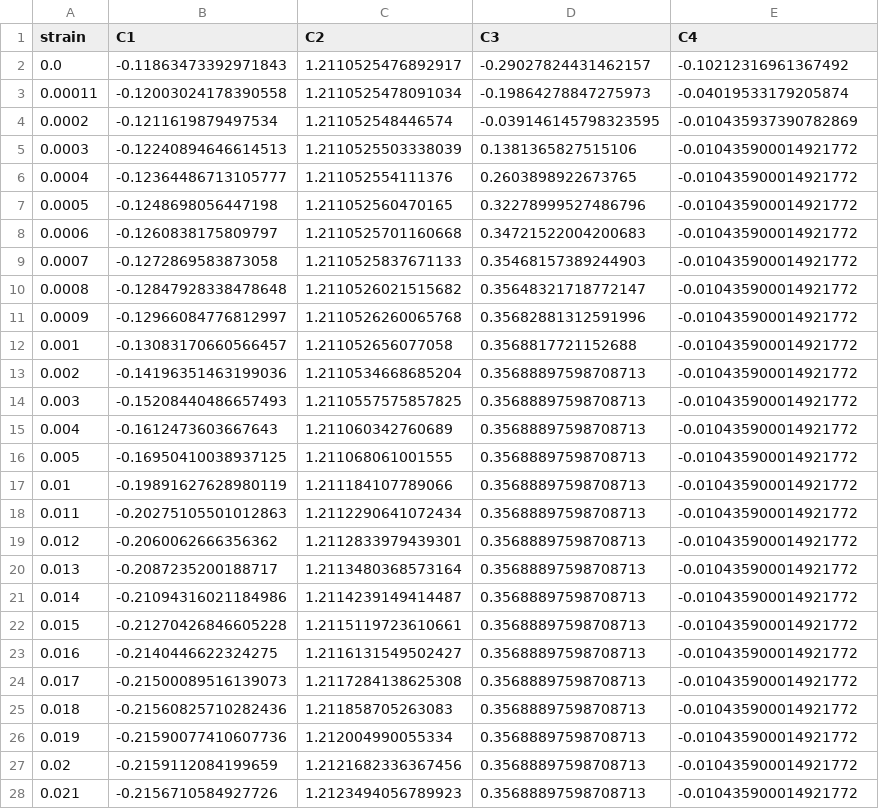
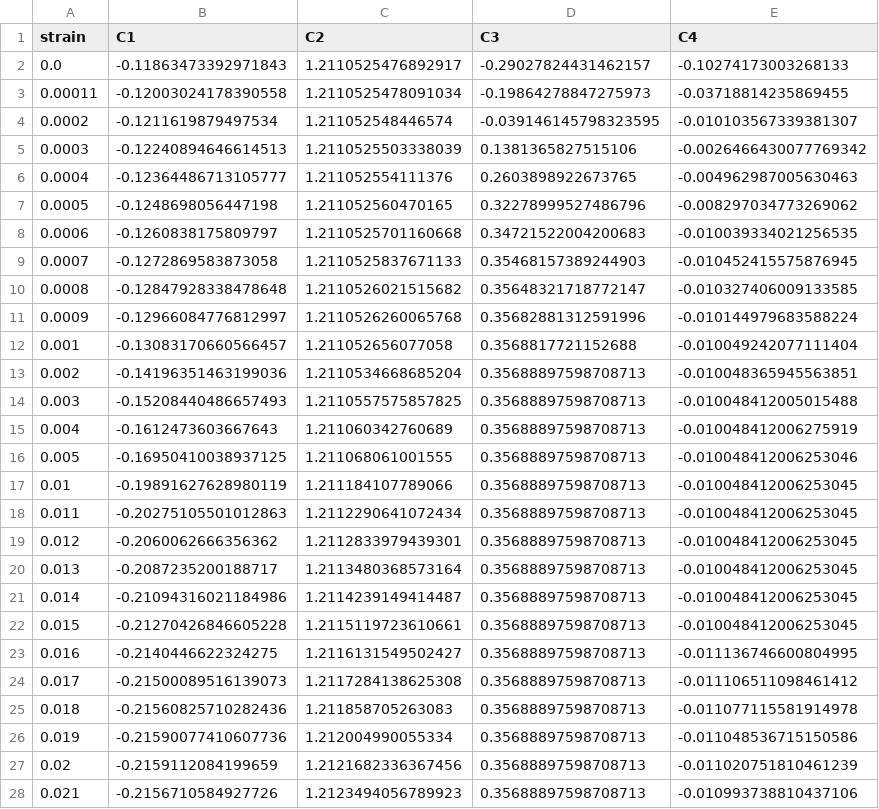
Before and after one commit to meiannnnn/coe-final-project, a CSV file: strain_rate_calibration/student2/Fitted_Parameters_Tmp473.15_RD.csv, drawn as a sheet; only a part is shown; the diff covers the shown part only.

```diff
--- a/strain_rate_calibration/student2/Fitted_Parameters_Tmp473.15_RD.csv
+++ b/strain_rate_calibration/student2/Fitted_Parameters_Tmp473.15_RD.csv
@@ -1,28 +1,28 @@
 strain,C1,C2,C3,C4
-0.0,-0.11863473392971843,1.2110525476892917,-0.29027824431462157,-0.10212316961367492
-0.00011,-0.12003024178390558,1.2110525478091034,-0.19864278847275973,-0.04019533179205874
-0.0002,-0.1211619879497534,1.211052548446574,-0.039146145798323595,-0.010435937390782869
-0.0003,-0.12240894646614513,1.2110525503338039,0.1381365827515106,-0.010435900014921772
-0.0004,-0.12364486713105777,1.211052554111376,0.2603898922673765,-0.010435900014921772
-0.0005,-0.1248698056447198,1.211052560470165,0.32278999527486796,-0.010435900014921772
-0.0006,-0.1260838175809797,1.2110525701160668,0.34721522004200683,-0.010435900014921772
-0.0007,-0.1272869583873058,1.2110525837671133,0.35468157389244903,-0.010435900014921772
-0.0008,-0.12847928338478648,1.2110526021515682,0.35648321718772147,-0.010435900014921772
-0.0009,-0.12966084776812997,1.2110526260065768,0.35682881312591996,-0.010435900014921772
-0.001,-0.13083170660566457,1.211052656077058,0.3568817721152688,-0.010435900014921772
-0.002,-0.14196351463199036,1.2110534668685204,0.35688897598708713,-0.010435900014921772
-0.003,-0.15208440486657493,1.2110557575857825,0.35688897598708713,-0.010435900014921772
-0.004,-0.1612473603667643,1.211060342760689,0.35688897598708713,-0.010435900014921772
-0.005,-0.16950410038937125,1.211068061001555,0.35688897598708713,-0.010435900014921772
-0.01,-0.19891627628980119,1.211184107789066,0.35688897598708713,-0.010435900014921772
-0.011,-0.20275105501012863,1.2112290641072434,0.35688897598708713,-0.010435900014921772
-0.012,-0.2060062666356362,1.2112833979439301,0.35688897598708713,-0.010435900014921772
-0.013,-0.2087235200188717,1.2113480368573164,0.35688897598708713,-0.010435900014921772
-0.014,-0.21094316021184986,1.2114239149414487,0.35688897598708713,-0.010435900014921772
-0.015,-0.21270426846605228,1.2115119723610661,0.35688897598708713,-0.010435900014921772
-0.016,-0.2140446622324275,1.2116131549502427,0.35688897598708713,-0.010435900014921772
-0.017,-0.21500089516139073,1.2117284138625308,0.35688897598708713,-0.010435900014921772
-0.018,-0.21560825710282436,1.211858705263083,0.35688897598708713,-0.010435900014921772
-0.019,-0.21590077410607736,1.212004990055334,0.35688897598708713,-0.010435900014921772
-0.02,-0.2159112084199659,1.2121682336367456,0.35688897598708713,-0.010435900014921772
-0.021,-0.2156710584927726,1.2123494056789923,0.35688897598708713,-0.010435900014921772
+0.0,-0.11863473392971843,1.2110525476892917,-0.29027824431462157,-0.10274173003268133
+0.00011,-0.12003024178390558,1.2110525478091034,-0.19864278847275973,-0.03718814235869455
+0.0002,-0.1211619879497534,1.211052548446574,-0.039146145798323595,-0.010103567339381307
+0.0003,-0.12240894646614513,1.2110525503338039,0.1381365827515106,-0.0026466430077769342
+0.0004,-0.12364486713105777,1.211052554111376,0.2603898922673765,-0.004962987005630463
+0.0005,-0.1248698056447198,1.211052560470165,0.32278999527486796,-0.008297034773269062
+0.0006,-0.1260838175809797,1.2110525701160668,0.34721522004200683,-0.010039334021256535
+0.0007,-0.1272869583873058,1.2110525837671133,0.35468157389244903,-0.010452415575876945
+0.0008,-0.12847928338478648,1.2110526021515682,0.35648321718772147,-0.010327406009133585
+0.0009,-0.12966084776812997,1.2110526260065768,0.35682881312591996,-0.010144979683588224
+0.001,-0.13083170660566457,1.211052656077058,0.3568817721152688,-0.010049242077111404
+0.002,-0.14196351463199036,1.2110534668685204,0.35688897598708713,-0.010048365945563851
+0.003,-0.15208440486657493,1.2110557575857825,0.35688897598708713,-0.010048412005015488
+0.004,-0.1612473603667643,1.211060342760689,0.35688897598708713,-0.010048412006275919
+0.005,-0.16950410038937125,1.211068061001555,0.35688897598708713,-0.010048412006253046
+0.01,-0.19891627628980119,1.211184107789066,0.35688897598708713,-0.010048412006253045
+0.011,-0.20275105501012863,1.2112290641072434,0.35688897598708713,-0.010048412006253045
+0.012,-0.2060062666356362,1.2112833979439301,0.35688897598708713,-0.010048412006253045
+0.013,-0.2087235200188717,1.2113480368573164,0.35688897598708713,-0.010048412006253045
+0.014,-0.21094316021184986,1.2114239149414487,0.35688897598708713,-0.010048412006253045
+0.015,-0.21270426846605228,1.2115119723610661,0.35688897598708713,-0.010048412006253045
+0.016,-0.2140446622324275,1.2116131549502427,0.35688897598708713,-0.011136746600804995
+0.017,-0.21500089516139073,1.2117284138625308,0.35688897598708713,-0.011106511098461412
+0.018,-0.21560825710282436,1.211858705263083,0.35688897598708713,-0.011077115581914978
+0.019,-0.21590077410607736,1.212004990055334,0.35688897598708713,-0.011048536715150586
+0.02,-0.2159112084199659,1.2121682336367456,0.35688897598708713,-0.011020751810461239
+0.021,-0.2156710584927726,1.2123494056789923,0.35688897598708713,-0.010993738810437106
```
Also changed, not shown: 58 edited cells elsewhere in this file, strain_rate_calibration/student2/Fitted_Parameters_Tmp373.15_RD.csv, strain_rate_calibration/student2/Fitted_Parameters_Tmp673.15_RD.csv, 8 other files.
